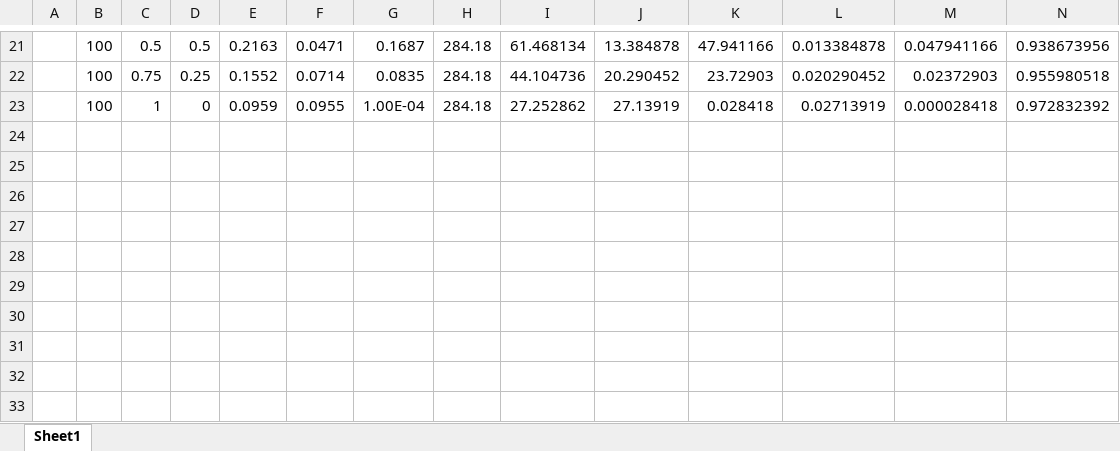
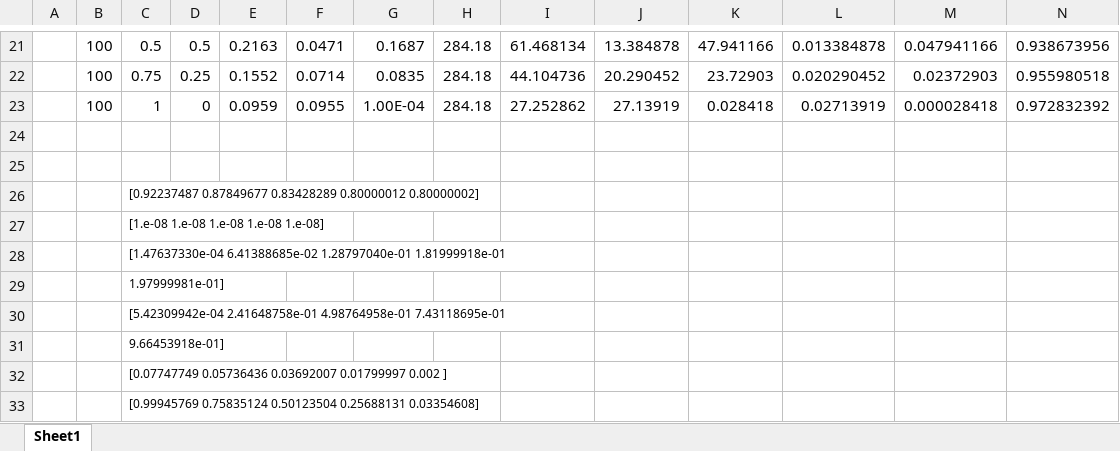
Before and after one commit to dowlinglab/HFC-IL-thermodynamic-model-selection, an Excel workbook: diagrams/data.xlsx, sheet Sheet1, drawn as a sheet; only a part is shown, gaps mark what is left out; values as stored, in another font and other column widths than the file's, no borders; the diff names each change by its address in the sheet, - before the commit and + after, or states it on an @@ line.

```diff
--- a/diagrams/data.xlsx (sheet Sheet1)
+++ b/diagrams/data.xlsx (sheet Sheet1)
+row 24: (empty)
+row 25: (empty)
+row 26:  |  | [0.92237487 0.87849677 0.83428289 0.80000012 0.80000002]
+row 27:  |  | [1.e-08 1.e-08 1.e-08 1.e-08 1.e-08]
+row 28:  |  | [1.47637330e-04 6.41388685e-02 1.28797040e-01 1.81999918e-01
+row 29:  |  | 1.97999981e-01]
+row 30:  |  | [5.42309942e-04 2.41648758e-01 4.98764958e-01 7.43118695e-01
+row 31:  |  | 9.66453918e-01]
+row 32:  |  | [0.07747749 0.05736436 0.03692007 0.01799997 0.002 ]
+row 33:  |  | [0.99945769 0.75835124 0.50123504 0.25688131 0.03354608]
```
Also changed, not shown: 42 other files.
